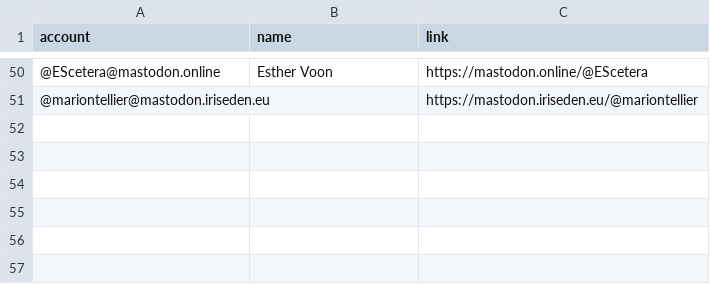
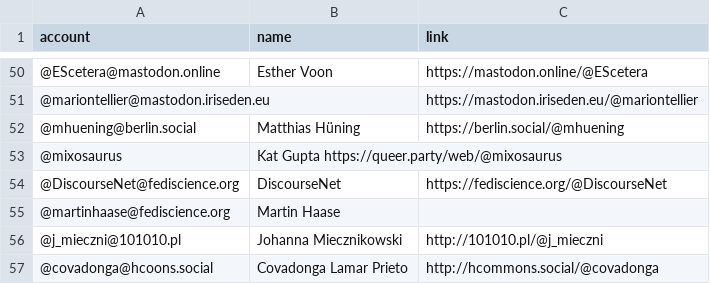
Before and after one commit to empirical-linguistics/Mastodon-Linguists, a CSV file: resources/users.csv, drawn as a sheet; only a part is shown, gaps mark what is left out.

Commit message:
Update users.csv

```diff
--- a/resources/users.csv
+++ b/resources/users.csv
@@ -51 +51,7 @@ account,name,link
 @mariontellier@mastodon.iriseden.eu,,https://mastodon.iriseden.eu/@mariontellier
+@mhuening@berlin.social, Matthias Hüning, https://berlin.social/@mhuening
+@mixosaurus, Kat Gupta https://queer.party/web/@mixosaurus
+@DiscourseNet@fediscience.org,DiscourseNet,https://fediscience.org/@DiscourseNet
+@martinhaase@fediscience.org,  Martin Haase,
+@j_mieczni@101010.pl, Johanna Miecznikowski, http://101010.pl/@j_mieczni
+@covadonga@hcoons.social, Covadonga Lamar Prieto, http://hcommons.social/@covadonga
```
